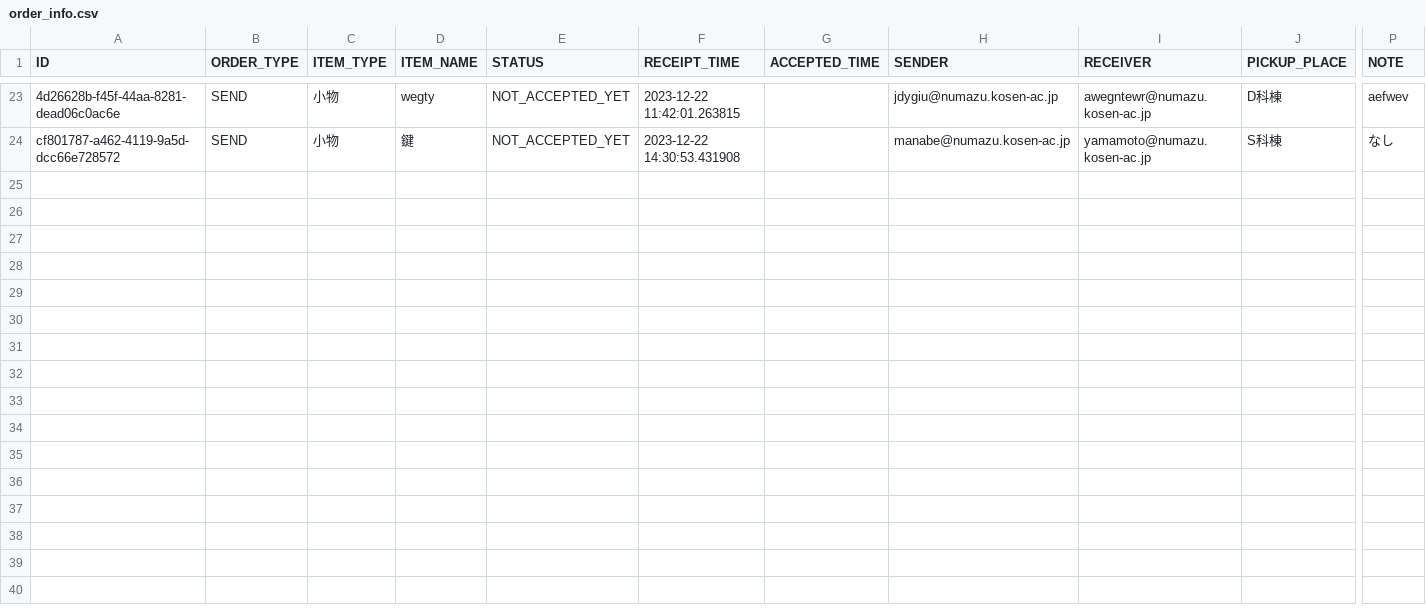
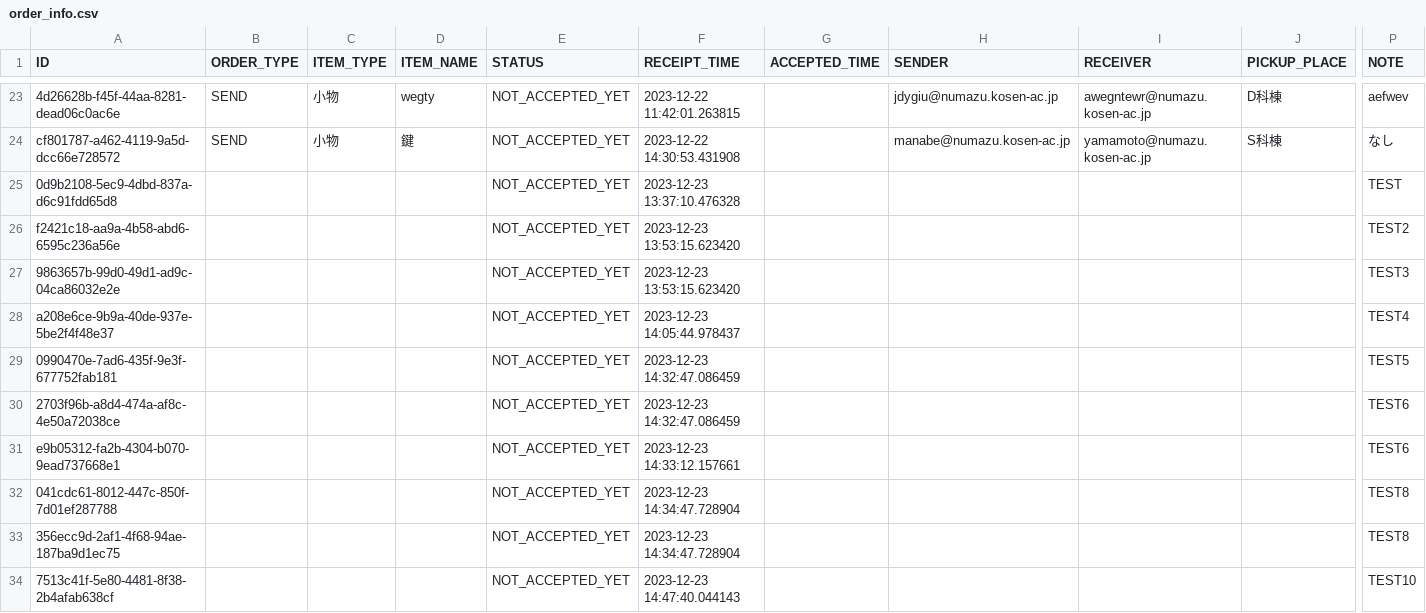
Before and after one commit to KaiManabe/mirs2302, a CSV file: raspi/order_info.csv, drawn as a sheet; only a part is shown, gaps mark what is left out; rows hold the shown columns only; the diff covers the shown part only; the diff names each change by its address in the sheet, - before the commit and + after, or states it on an @@ line.

Commit message:
order_mng仕様変更

```diff
--- a/raspi/order_info.csv
+++ b/raspi/order_info.csv
+row 25: 0d9b2108-5ec9-4dbd-837a-d6c91fdd65d8 |  |  |  | NOT_ACCEPTED_YET | 2023-12-23 13:37:10.476328 |  |  |  |  | TEST
+row 26: f2421c18-aa9a-4b58-abd6-6595c236a56e |  |  |  | NOT_ACCEPTED_YET | 2023-12-23 13:53:15.623420 |  |  |  |  | TEST2
+row 27: 9863657b-99d0-49d1-ad9c-04ca86032e2e |  |  |  | NOT_ACCEPTED_YET | 2023-12-23 13:53:15.623420 |  |  |  |  | TEST3
+row 28: a208e6ce-9b9a-40de-937e-5be2f4f48e37 |  |  |  | NOT_ACCEPTED_YET | 2023-12-23 14:05:44.978437 |  |  |  |  | TEST4
+row 29: 0990470e-7ad6-435f-9e3f-677752fab181 |  |  |  | NOT_ACCEPTED_YET | 2023-12-23 14:32:47.086459 |  |  |  |  | TEST5
+row 30: 2703f96b-a8d4-474a-af8c-4e50a72038ce |  |  |  | NOT_ACCEPTED_YET | 2023-12-23 14:32:47.086459 |  |  |  |  | TEST6
+row 31: e9b05312-fa2b-4304-b070-9ead737668e1 |  |  |  | NOT_ACCEPTED_YET | 2023-12-23 14:33:12.157661 |  |  |  |  | TEST6
+row 32: 041cdc61-8012-447c-850f-7d01ef287788 |  |  |  | NOT_ACCEPTED_YET | 2023-12-23 14:34:47.728904 |  |  |  |  | TEST8
+row 33: 356ecc9d-2af1-4f68-94ae-187ba9d1ec75 |  |  |  | NOT_ACCEPTED_YET | 2023-12-23 14:34:47.728904 |  |  |  |  | TEST8
+row 34: 7513c41f-5e80-4481-8f38-2b4afab638cf |  |  |  | NOT_ACCEPTED_YET | 2023-12-23 14:47:40.044143 |  |  |  |  | TEST10
```
Also changed, not shown: 10 added rows elsewhere in this file, 1 other file.
